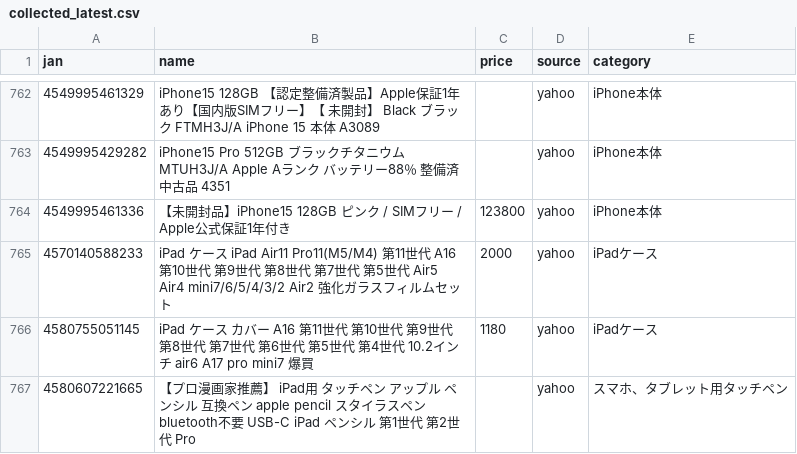
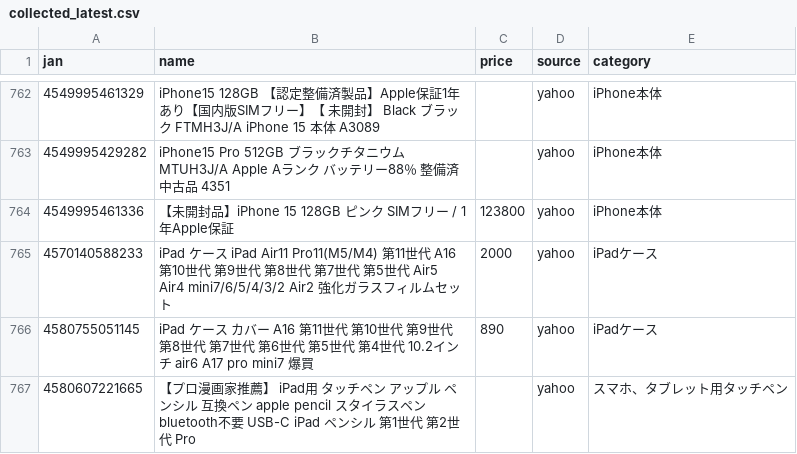
Before and after one commit to TAKUYA-1187/Claude, a CSV file: price_comparison/data/collected/collected_latest.csv, drawn as a sheet; only a part is shown, gaps mark what is left out; the diff covers the shown part only.

```diff
--- a/price_comparison/data/collected/collected_latest.csv
+++ b/price_comparison/data/collected/collected_latest.csv
@@ -763,5 +763,5 @@
 4549995429282,iPhone15 Pro 512GB ブラックチタニウム MTUH3J/A Apple Aランク バッテリー88％ 整備済中古品 4351,,yahoo,iPhone本体
-4549995461336,【未開封品】iPhone15 128GB ピンク / SIMフリー / Apple公式保証1年付き,123800,yahoo,iPhone本体
+4549995461336,【未開封品】iPhone 15 128GB ピンク SIMフリー / 1年Apple保証,123800,yahoo,iPhone本体
 4570140588233,iPad ケース iPad Air11 Pro11(M5/M4) 第11世代 A16 第10世代 第9世代 第8世代 第7世代 第5世代 Air5 Air4 mini7/6/5/4/3/2 Air2 強化ガラスフィルムセット,2000,yahoo,iPadケース
-4580755051145,iPad ケース カバー A16 第11世代 第10世代 第9世代 第8世代 第7世代 第6世代 第5世代 第4世代 10.2インチ air6 A17 pro mini7 爆買,1180,yahoo,iPadケース
+4580755051145,iPad ケース カバー A16 第11世代 第10世代 第9世代 第8世代 第7世代 第6世代 第5世代 第4世代 10.2インチ air6 A17 pro mini7 爆買,890,yahoo,iPadケース
 4580607221665,【プロ漫画家推薦】 iPad用 タッチペン アップル ペンシル 互換ペン apple pencil スタイラスペン bluetooth不要 USB-C iPad ペンシル 第1世代 第2世代 Pro,,yahoo,スマホ、タブレット用タッチペン
```
Also changed, not shown: 3 added rows and 86 edited cells elsewhere in this file, 1 other file.
